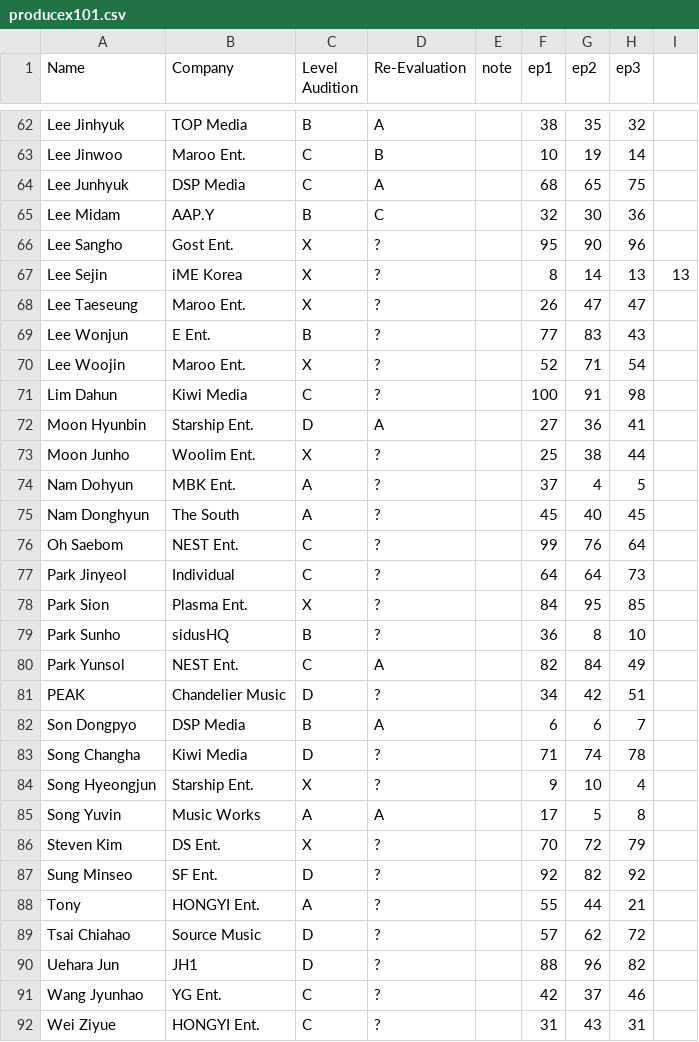
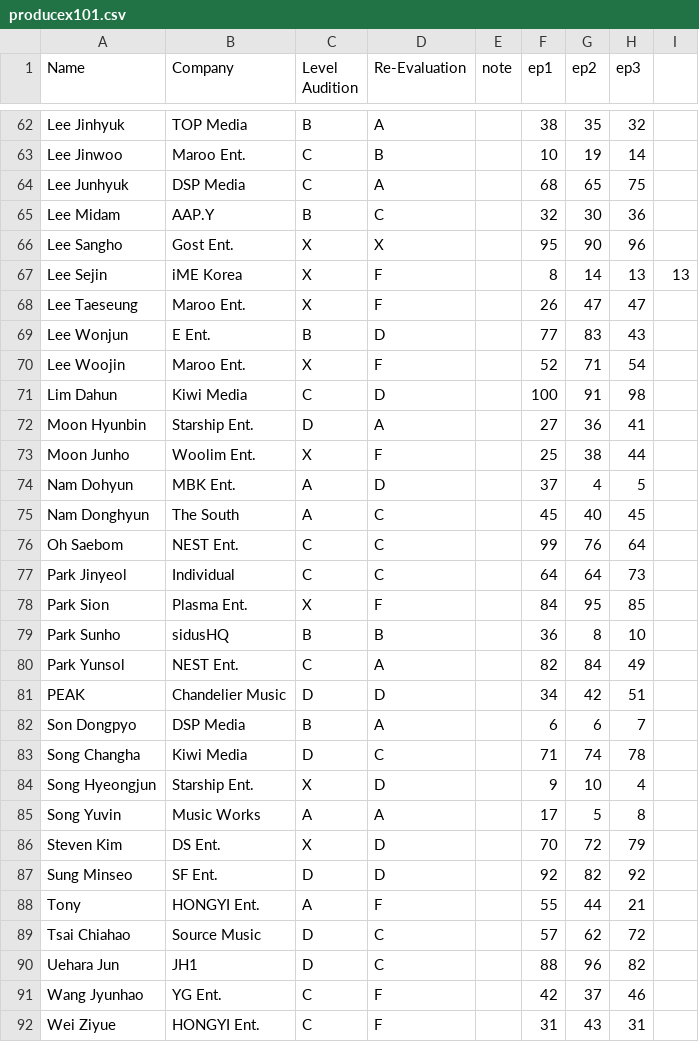
Before and after one commit to ajyu124/px101ranking, a CSV file: producex101.csv, drawn as a sheet; only a part is shown, gaps mark what is left out; the diff covers the shown part only.

Commit message:
Update producex101.csv

```diff
--- a/producex101.csv
+++ b/producex101.csv
@@ -65,28 +65,28 @@ Lee Junhyuk,DSP Media,C,A,,68,65,75
 Lee Midam,AAP.Y,B,C,,32,30,36
-Lee Sangho,Gost Ent.,X,?,,95,90,96
-Lee Sejin,iME Korea,X,?,,8,14,13,13
-Lee Taeseung,Maroo Ent.,X,?,,26,47,47
-Lee Wonjun,E Ent.,B,?,,77,83,43
-Lee Woojin,Maroo Ent.,X,?,,52,71,54
-Lim Dahun,Kiwi Media,C,?,,100,91,98
+Lee Sangho,Gost Ent.,X,X,,95,90,96
+Lee Sejin,iME Korea,X,F,,8,14,13,13
+Lee Taeseung,Maroo Ent.,X,F,,26,47,47
+Lee Wonjun,E Ent.,B,D,,77,83,43
+Lee Woojin,Maroo Ent.,X,F,,52,71,54
+Lim Dahun,Kiwi Media,C,D,,100,91,98
 Moon Hyunbin,Starship Ent.,D,A,,27,36,41
-Moon Junho,Woolim Ent.,X,?,,25,38,44
-Nam Dohyun,MBK Ent.,A,?,,37,4,5
-Nam Donghyun,The South,A,?,,45,40,45
-Oh Saebom,NEST Ent.,C,?,,99,76,64
-Park Jinyeol,Individual,C,?,,64,64,73
-Park Sion,Plasma Ent.,X,?,,84,95,85
-Park Sunho,sidusHQ,B,?,,36,8,10
+Moon Junho,Woolim Ent.,X,F,,25,38,44
+Nam Dohyun,MBK Ent.,A,D,,37,4,5
+Nam Donghyun,The South,A,C,,45,40,45
+Oh Saebom,NEST Ent.,C,C,,99,76,64
+Park Jinyeol,Individual,C,C,,64,64,73
+Park Sion,Plasma Ent.,X,F,,84,95,85
+Park Sunho,sidusHQ,B,B,,36,8,10
 Park Yunsol,NEST Ent.,C,A,,82,84,49
-PEAK,Chandelier Music,D,?,,34,42,51
+PEAK,Chandelier Music,D,D,,34,42,51
 Son Dongpyo,DSP Media,B,A,,6,6,7
-Song Changha,Kiwi Media,D,?,,71,74,78
-Song Hyeongjun,Starship Ent.,X,?,,9,10,4
+Song Changha,Kiwi Media,D,C,,71,74,78
+Song Hyeongjun,Starship Ent.,X,D,,9,10,4
 Song Yuvin,Music Works,A,A,,17,5,8
-Steven Kim,DS Ent.,X,?,,70,72,79
-Sung Minseo,SF Ent.,D,?,,92,82,92
-Tony,HONGYI Ent.,A,?,,55,44,21
-Tsai Chiahao,Source Music,D,?,,57,62,72
-Uehara Jun,JH1,D,?,,88,96,82
-Wang Jyunhao,YG Ent.,C,?,,42,37,46
-Wei Ziyue,HONGYI Ent.,C,?,,31,43,31
+Steven Kim,DS Ent.,X,D,,70,72,79
+Sung Minseo,SF Ent.,D,D,,92,82,92
+Tony,HONGYI Ent.,A,F,,55,44,21
+Tsai Chiahao,Source Music,D,C,,57,62,72
+Uehara Jun,JH1,D,C,,88,96,82
+Wang Jyunhao,YG Ent.,C,F,,42,37,46
+Wei Ziyue,HONGYI Ent.,C,F,,31,43,31
```
Also changed, not shown: 10 edited cells elsewhere in this file.
